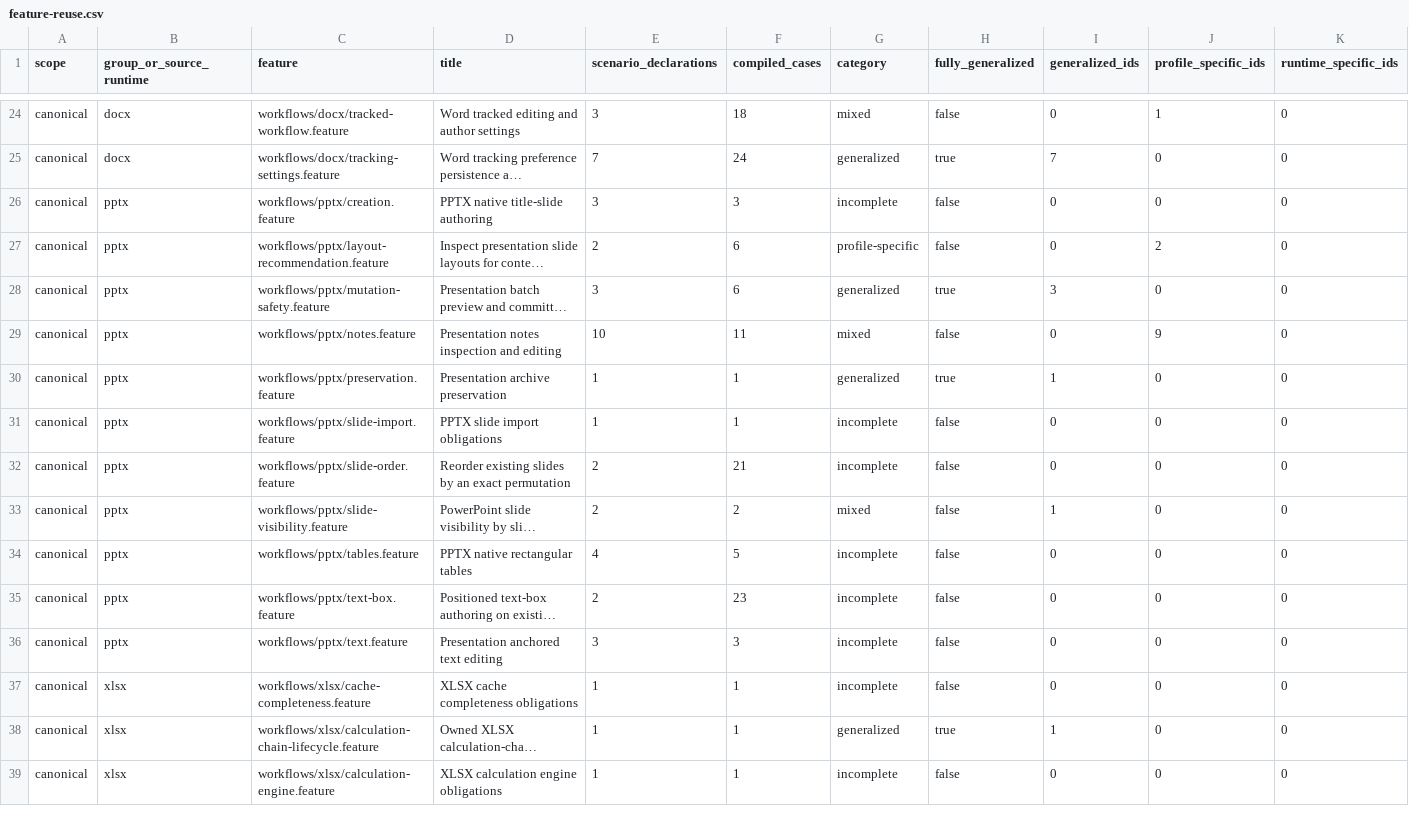
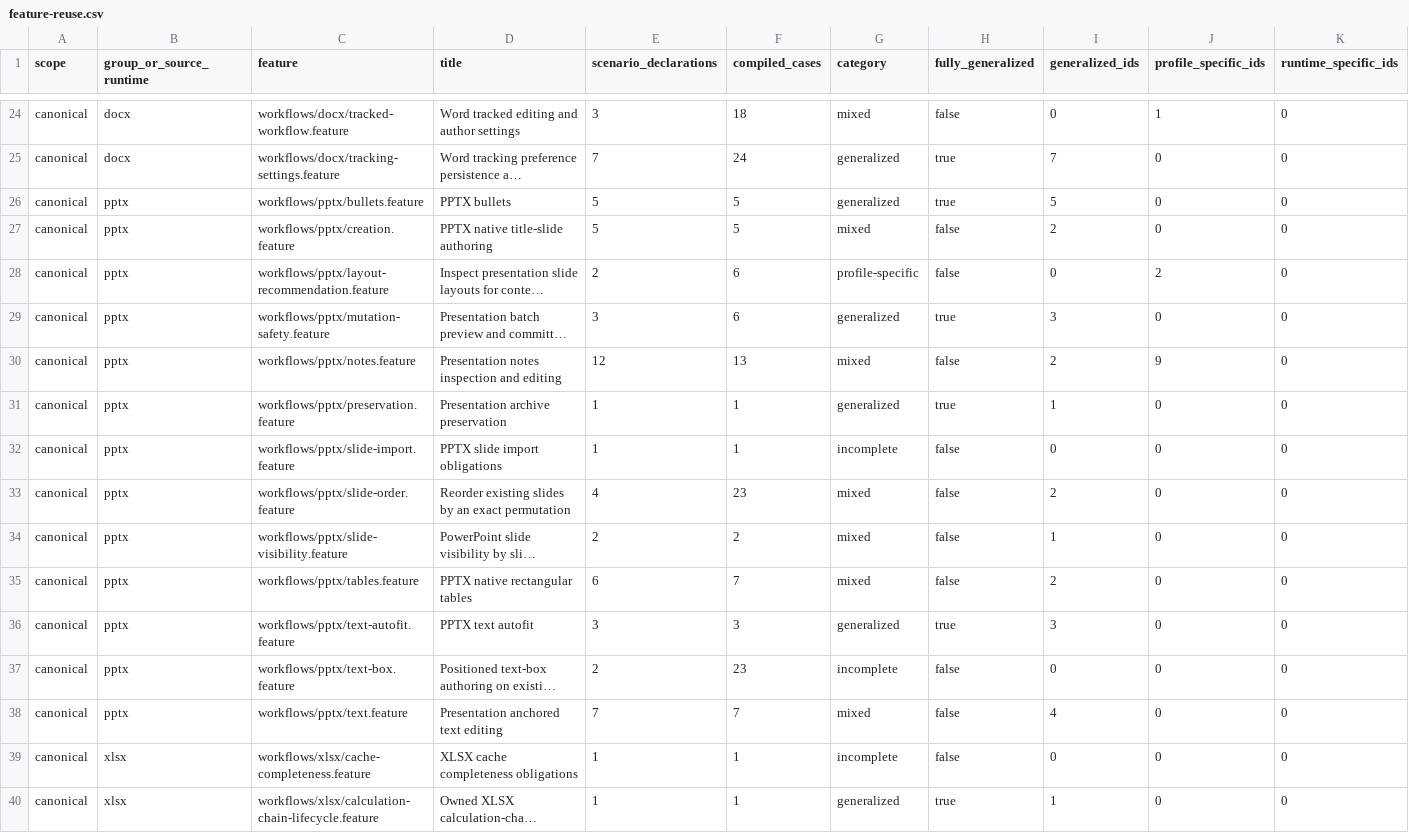
Before and after one commit to rcarmo/fixtures-ooxml, a CSV file: docs/feature-reuse.csv, drawn as a sheet; only a part is shown, gaps mark what is left out; the shorter side is filled out with more unchanged rows; long unchanged cells end in …; addresses are those after the commit; rows hold the shown columns only; the diff names each change by its address in the sheet, - before the commit and + after, or states it on an @@ line.

Commit message:
Seal retained PPTX manipulation cases for cross-runtime execution

```diff
--- a/docs/feature-reuse.csv
+++ b/docs/feature-reuse.csv
+row 26: canonical | pptx | workflows/pptx/bullets.feature | PPTX bullets | 5 | 5 | generalized | true | 5 | 0 | 0
-E27 (scenario_declarations): 3
+E27 (scenario_declarations): 5
-F27 (compiled_cases): 3
+F27 (compiled_cases): 5
-G27 (category): incomplete
+G27 (category): mixed
-I27 (generalized_ids): 0
+I27 (generalized_ids): 2
-E30 (scenario_declarations): 10
+E30 (scenario_declarations): 12
-F30 (compiled_cases): 11
+F30 (compiled_cases): 13
-I30 (generalized_ids): 0
+I30 (generalized_ids): 2
-E33 (scenario_declarations): 2
+E33 (scenario_declarations): 4
-F33 (compiled_cases): 21
+F33 (compiled_cases): 23
-G33 (category): incomplete
+G33 (category): mixed
-I33 (generalized_ids): 0
+I33 (generalized_ids): 2
-E35 (scenario_declarations): 4
+E35 (scenario_declarations): 6
-F35 (compiled_cases): 5
+F35 (compiled_cases): 7
-G35 (category): incomplete
+G35 (category): mixed
-I35 (generalized_ids): 0
+I35 (generalized_ids): 2
+row 36: canonical | pptx | workflows/pptx/text-autofit.feature | PPTX text autofit | 3 | 3 | generalized | true | 3 | 0 | 0
-E38 (scenario_declarations): 3
+E38 (scenario_declarations): 7
-F38 (compiled_cases): 3
+F38 (compiled_cases): 7
-G38 (category): incomplete
+G38 (category): mixed
-I38 (generalized_ids): 0
+I38 (generalized_ids): 4
```
Also changed, not shown: 24 other files.
